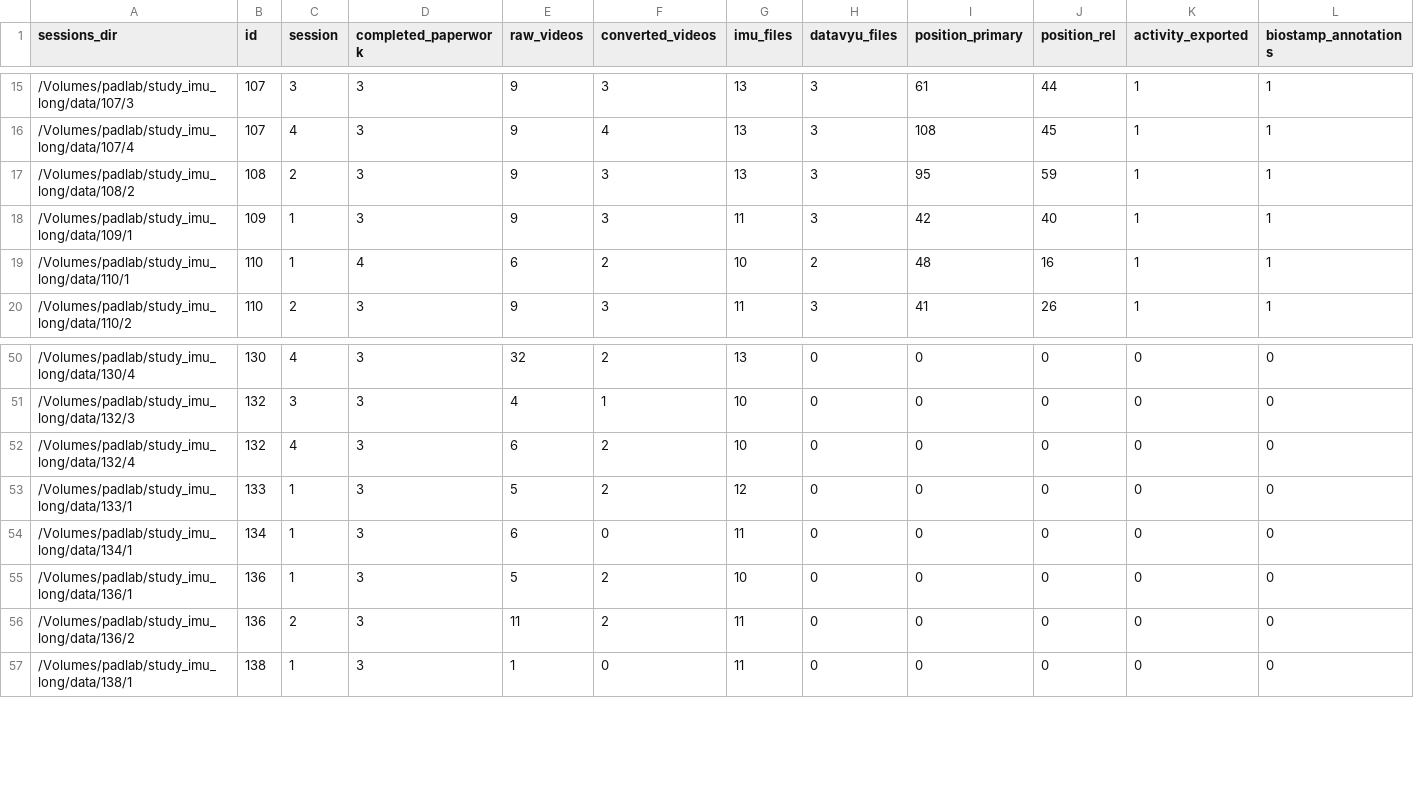
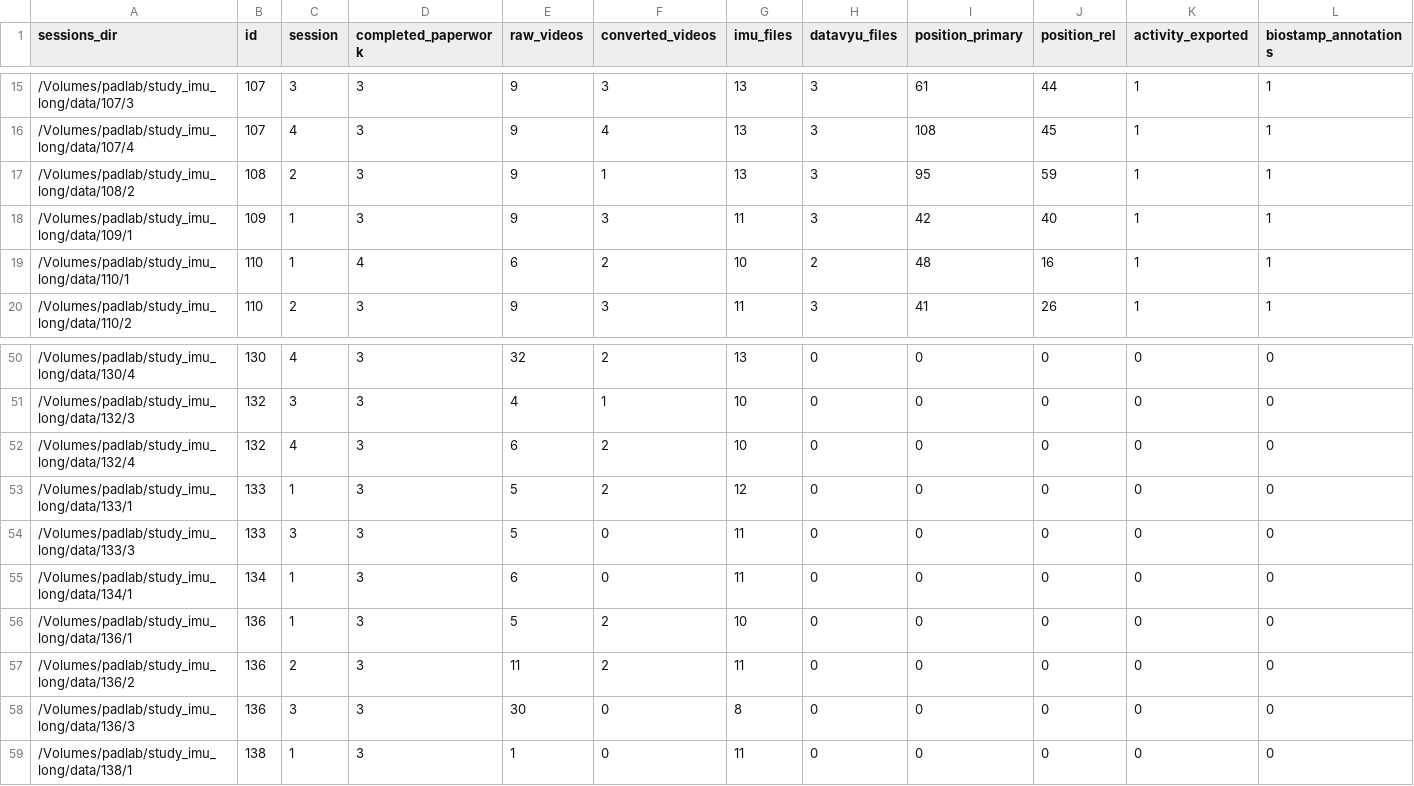
Before and after one commit to JohnFranchak/imu_long, a CSV file: project_status/project_dashboard.csv, drawn as a sheet; only a part is shown, gaps mark what is left out; rows hold the shown columns only; the diff names each change by its address in the sheet, - before the commit and + after, or states it on an @@ line.

Commit message:
Updated Dashboard

```diff
--- a/project_status/project_dashboard.csv
+++ b/project_status/project_dashboard.csv
-F17 (converted_videos): 3
+F17 (converted_videos): 1
+row 54: /Volumes/padlab/study_imu_long/data/133/3 | 133 | 3 | 3 | 5 | 0 | 11 | 0 | 0 | 0 | 0 | 0
+row 58: /Volumes/padlab/study_imu_long/data/136/3 | 136 | 3 | 3 | 30 | 0 | 8 | 0 | 0 | 0 | 0 | 0
```
Also changed, not shown: 1 other file.
